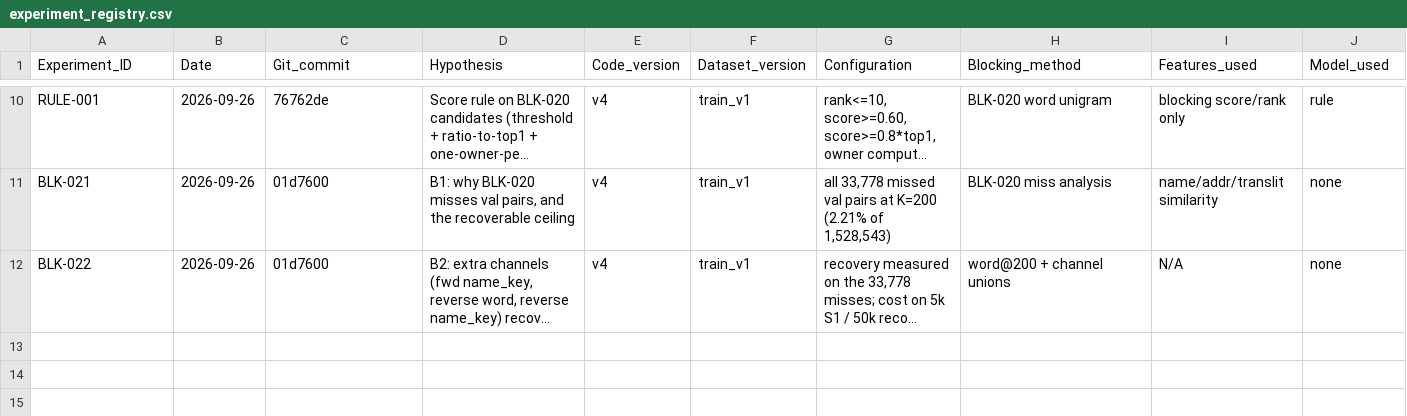
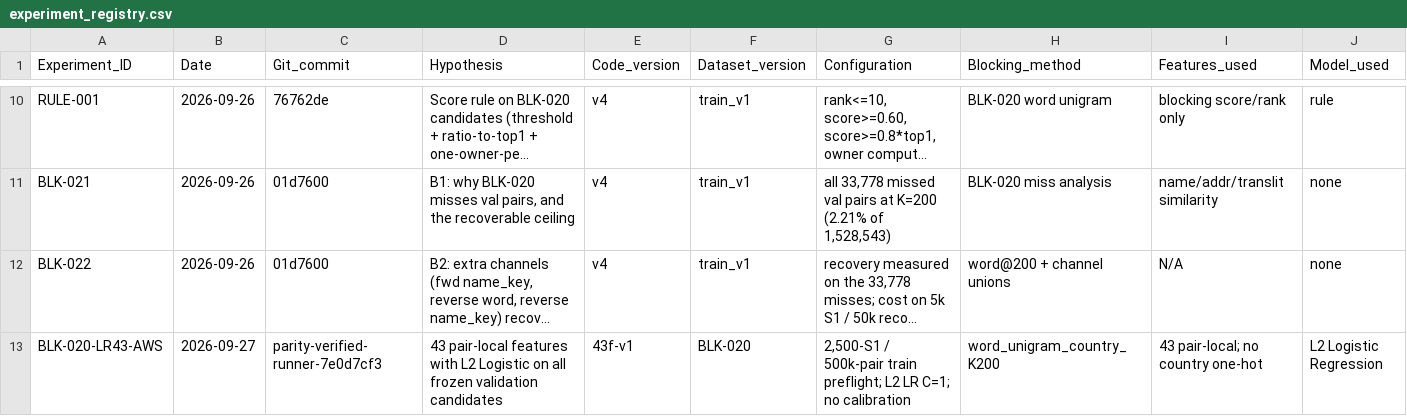
Before and after one commit to MuditRanjan000/Amazon-ML-Challenge, a CSV file: experiments/results/experiment_registry.csv, drawn as a sheet; only a part is shown, gaps mark what is left out; long unchanged cells end in …; rows hold the shown columns only; the diff names each change by its address in the sheet, - before the commit and + after, or states it on an @@ line.

```diff
--- a/experiments/results/experiment_registry.csv
+++ b/experiments/results/experiment_registry.csv
+row 13: BLK-020-LR43-AWS | 2026-09-27 | parity-verified-runner-7e0d7cf3 | 43 pair-local features with L2 Logistic on all frozen validation candidates | 43f-v1 | BLK-020 | 2,500-S1 / 500k-pair train preflight; L2 LR C=1; no calibration | word_unigram_country_K200 | 43 pair-local; no country one-hot | L2 Logistic Regression
```
Also changed, not shown: 24 other files.
